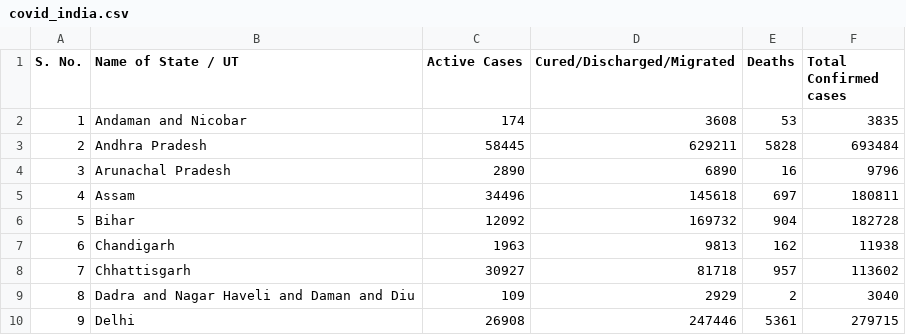
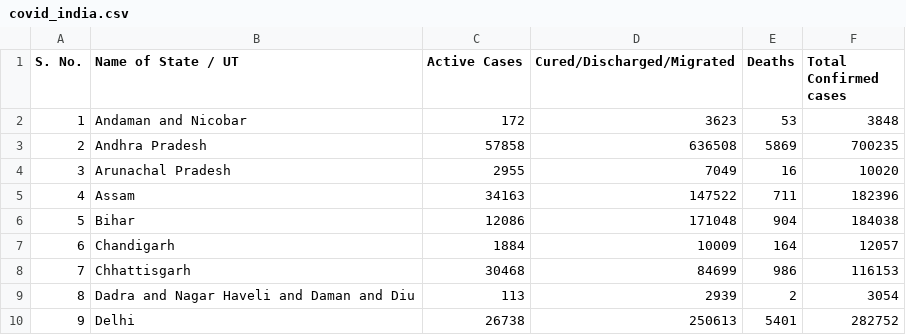
Before and after one commit to shivanshsinghal107/COVID-19-India-Dataset, a CSV file: covid_india.csv, drawn as a sheet; only a part is shown; the diff covers the shown part only.

Commit message:
Updated India's covid-19 data

```diff
--- a/covid_india.csv
+++ b/covid_india.csv
@@ -1,10 +1,10 @@
 S. No.,Name of State / UT,Active Cases,Cured/Discharged/Migrated,Deaths,Total Confirmed cases
-1,Andaman and Nicobar,174,3608,53,3835
-2,Andhra Pradesh,58445,629211,5828,693484
-3,Arunachal Pradesh,2890,6890,16,9796
-4,Assam,34496,145618,697,180811
-5,Bihar,12092,169732,904,182728
-6,Chandigarh,1963,9813,162,11938
-7,Chhattisgarh,30927,81718,957,113602
-8,Dadra and Nagar Haveli and Daman and Diu,109,2929,2,3040
-9,Delhi,26908,247446,5361,279715
+1,Andaman and Nicobar,172,3623,53,3848
+2,Andhra Pradesh,57858,636508,5869,700235
+3,Arunachal Pradesh,2955,7049,16,10020
+4,Assam,34163,147522,711,182396
+5,Bihar,12086,171048,904,184038
+6,Chandigarh,1884,10009,164,12057
+7,Chhattisgarh,30468,84699,986,116153
+8,Dadra and Nagar Haveli and Daman and Diu,113,2939,2,3054
+9,Delhi,26738,250613,5401,282752
```
Also changed, not shown: 102 edited cells elsewhere in this file.
